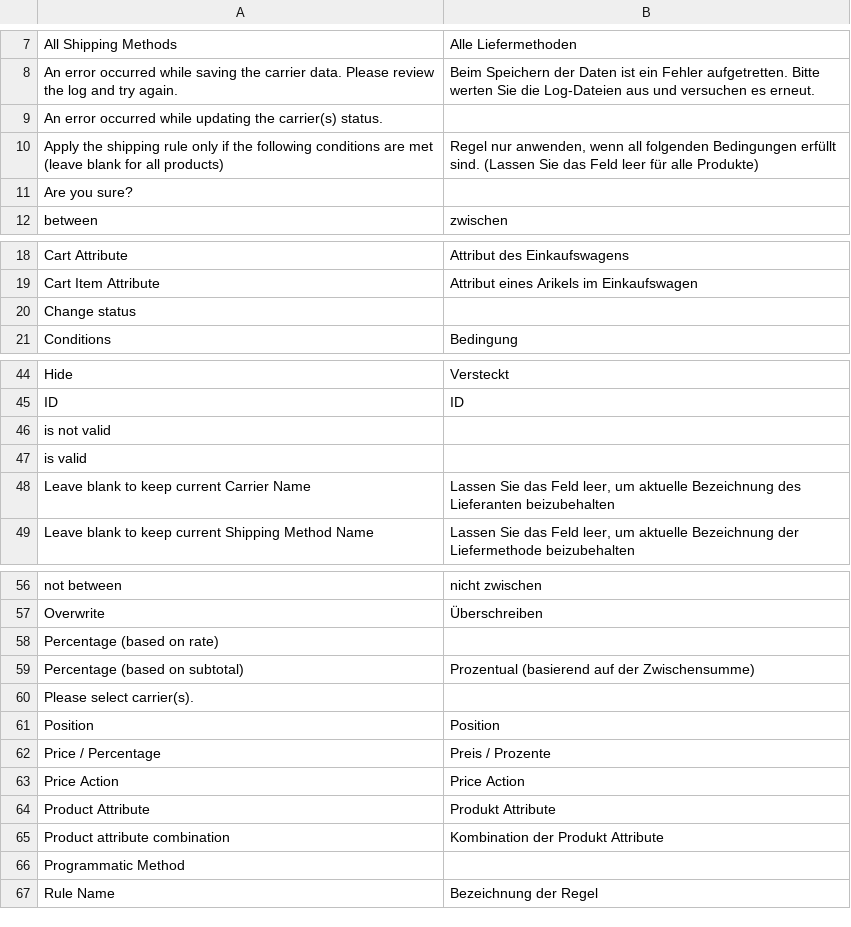
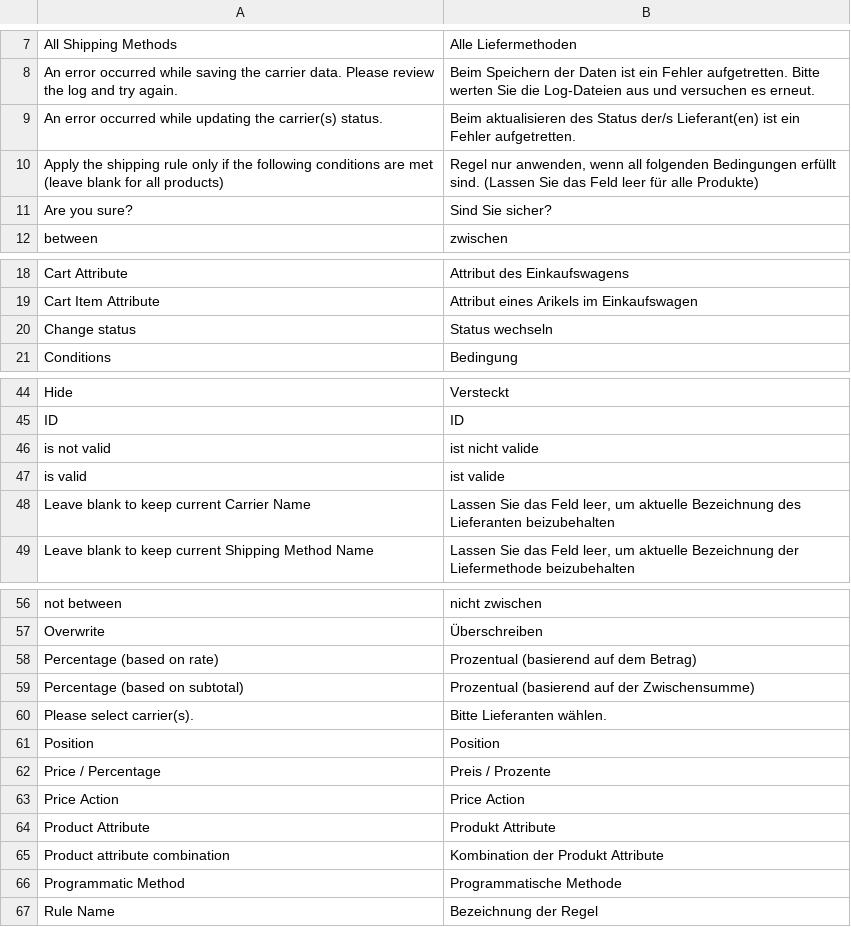
Before and after one commit to matheusgontijo/easy-shipping-rules, a CSV file: app/locale/de_DE/MatheusGontijo_EasyShippingRules.csv, drawn as a sheet; only a part is shown, gaps mark what is left out.

Commit message:
Added missing translations for German language

```diff
--- a/app/locale/de_DE/MatheusGontijo_EasyShippingRules.csv
+++ b/app/locale/de_DE/MatheusGontijo_EasyShippingRules.csv
@@ -8,5 +8,5 @@
 "An error occurred while saving the carrier data. Please review the log and try again.","Beim Speichern der Daten ist ein Fehler aufgetretten. Bitte werten Sie die Log-Dateien aus und versuchen es erneut."
-"An error occurred while updating the carrier(s) status.",""
+"An error occurred while updating the carrier(s) status.","Beim aktualisieren des Status der/s Lieferant(en) ist ein Fehler aufgetretten."
 "Apply the shipping rule only if the following conditions are met (leave blank for all products)","Regel nur anwenden, wenn all folgenden Bedingungen erfüllt sind. (Lassen Sie das Feld leer für alle Produkte)"
-"Are you sure?",""
+"Are you sure?","Sind Sie sicher?"
 "between","zwischen"
@@ -19,3 +19,3 @@
 "Cart Item Attribute","Attribut eines Arikels im Einkaufswagen"
-"Change status",""
+"Change status","Status wechseln"
 "Conditions","Bedingung"
@@ -45,4 +45,4 @@
 "ID","ID"
-"is not valid",""
-"is valid",""
+"is not valid","ist nicht valide"
+"is valid","ist valide"
 "Leave blank to keep current Carrier Name","Lassen Sie das Feld leer, um aktuelle Bezeichnung des Lieferanten beizubehalten"
@@ -57,5 +57,5 @@
 "Overwrite","Überschreiben"
-"Percentage (based on rate)",""
+"Percentage (based on rate)","Prozentual (basierend auf dem Betrag)"
 "Percentage (based on subtotal)","Prozentual (basierend auf der Zwischensumme)"
-"Please select carrier(s).",""
+"Please select carrier(s).","Bitte Lieferanten wählen."
 "Position","Position"
@@ -65,3 +65,3 @@
 "Product attribute combination","Kombination der Produkt Attribute"
-"Programmatic Method",""
+"Programmatic Method","Programmatische Methode"
 "Rule Name","Bezeichnung der Regel"
```
